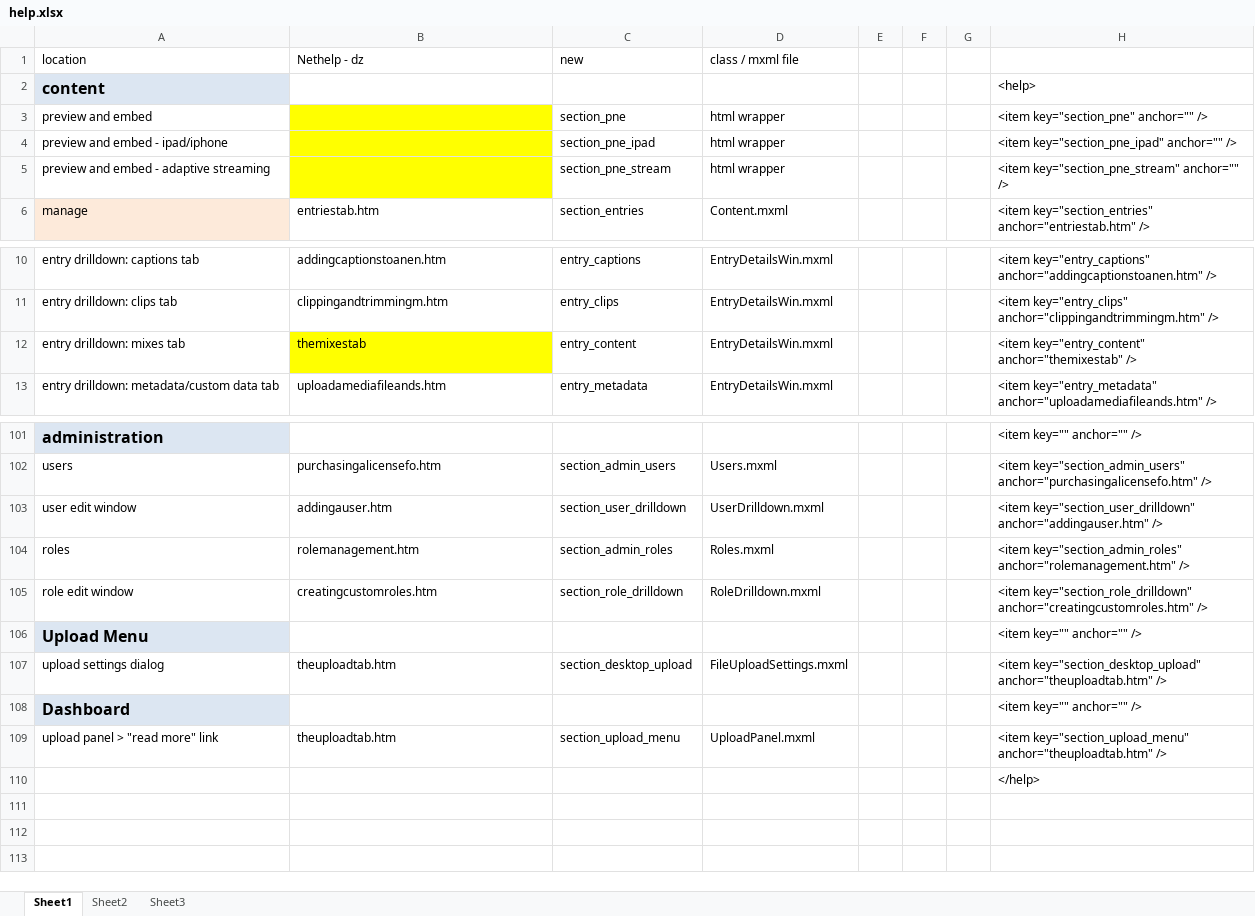
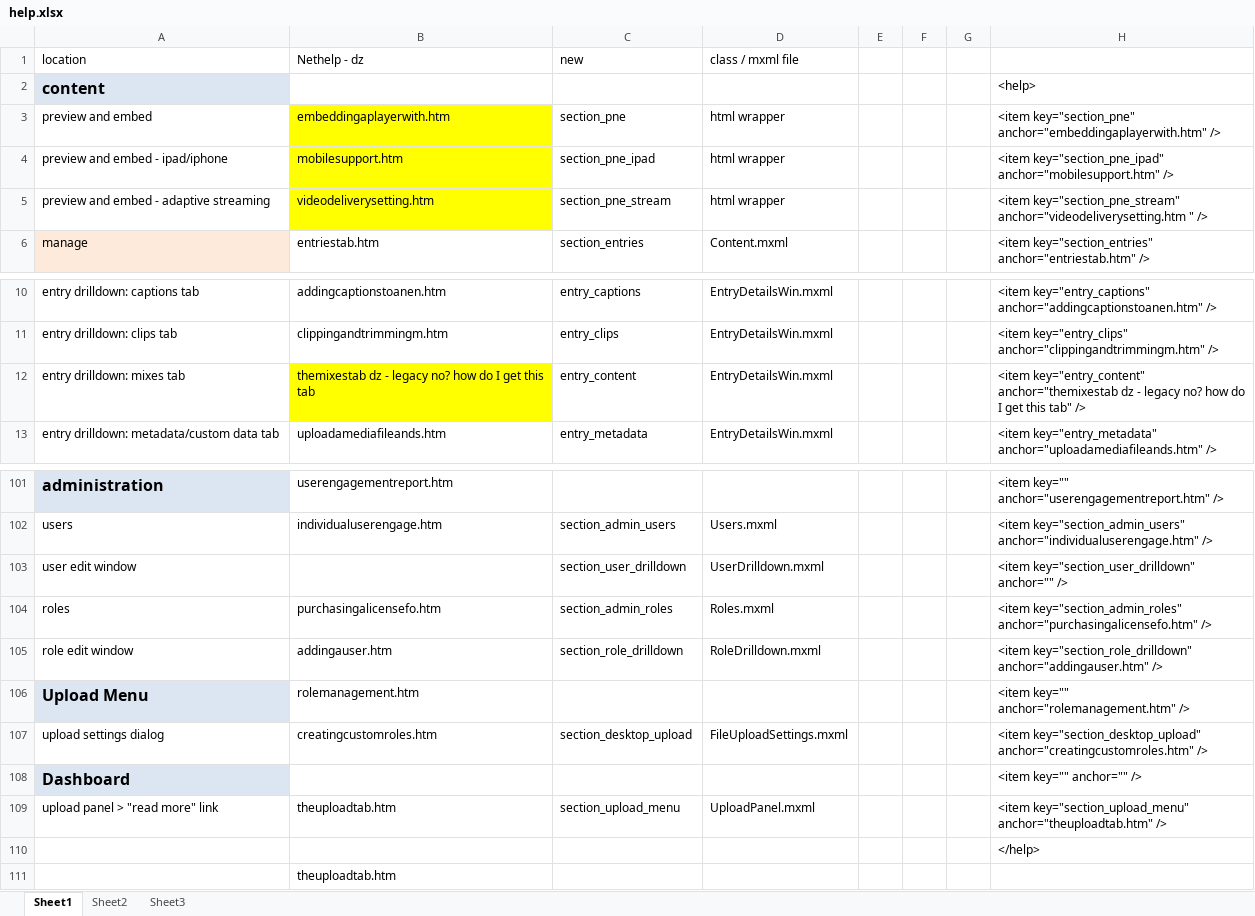
Before and after one commit to kaltura/kmc, an Excel workbook: KMC/docs/help.xlsx, sheet Sheet1, drawn as a sheet; only a part is shown, gaps mark what is left out; values as stored, in another font and other column widths than the file's, no borders; the diff covers the shown part only; the diff names each change by its address in the sheet, - before the commit and + after, or states it on an @@ line.

```diff
--- a/KMC/docs/help.xlsx (sheet Sheet1)
+++ b/KMC/docs/help.xlsx (sheet Sheet1)
-B3: (empty)
+B3: embeddingaplayerwith.htm
-H3: <item key="section_pne" anchor="" />
+H3: <item key="section_pne" anchor="embeddingaplayerwith.htm" />
-B4: (empty)
+B4: mobilesupport.htm
-H4: <item key="section_pne_ipad" anchor="" />
+H4: <item key="section_pne_ipad" anchor="mobilesupport.htm" />
-B5: (empty)
+B5: videodeliverysetting.htm
-H5: <item key="section_pne_stream" anchor="" />
+H5: <item key="section_pne_stream" anchor="videodeliverysetting.htm " />
-B12: themixestab
+B12: themixestab dz - legacy no? how do I get this tab
-H12: <item key="entry_content" anchor="themixestab" />
+H12: <item key="entry_content" anchor="themixestab dz - legacy no? how do I get this tab" />
-B101: (empty)
+B101: userengagementreport.htm
-H101: <item key="" anchor="" />
+H101: <item key="" anchor="userengagementreport.htm" />
-B102: purchasingalicensefo.htm
+B102: individualuserengage.htm
-H102: <item key="section_admin_users" anchor="purchasingalicensefo.htm" />
+H102: <item key="section_admin_users" anchor="individualuserengage.htm" />
-B103: addingauser.htm
+B103: (empty)
-H103: <item key="section_user_drilldown" anchor="addingauser.htm" />
+H103: <item key="section_user_drilldown" anchor="" />
-B104: rolemanagement.htm
+B104: purchasingalicensefo.htm
-H104: <item key="section_admin_roles" anchor="rolemanagement.htm" />
+H104: <item key="section_admin_roles" anchor="purchasingalicensefo.htm" />
-B105: creatingcustomroles.htm
+B105: addingauser.htm
-H105: <item key="section_role_drilldown" anchor="creatingcustomroles.htm" />
+H105: <item key="section_role_drilldown" anchor="addingauser.htm" />
-B106: (empty)
+B106: rolemanagement.htm
-H106: <item key="" anchor="" />
+H106: <item key="" anchor="rolemanagement.htm" />
-B107: theuploadtab.htm
+B107: creatingcustomroles.htm
-H107: <item key="section_desktop_upload" anchor="theuploadtab.htm" />
+H107: <item key="section_desktop_upload" anchor="creatingcustomroles.htm" />
+row 111:  | theuploadtab.htm
```
Also changed, not shown: 58 edited cells and cell formats elsewhere in this sheet, 1 other file.
